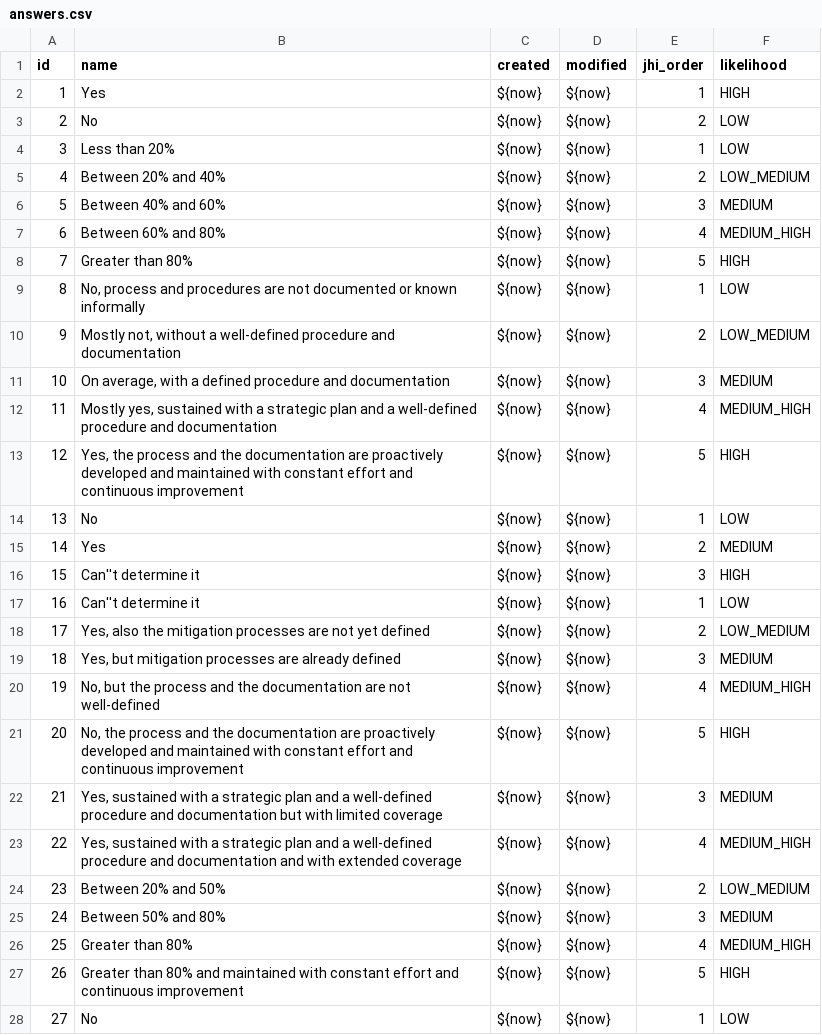
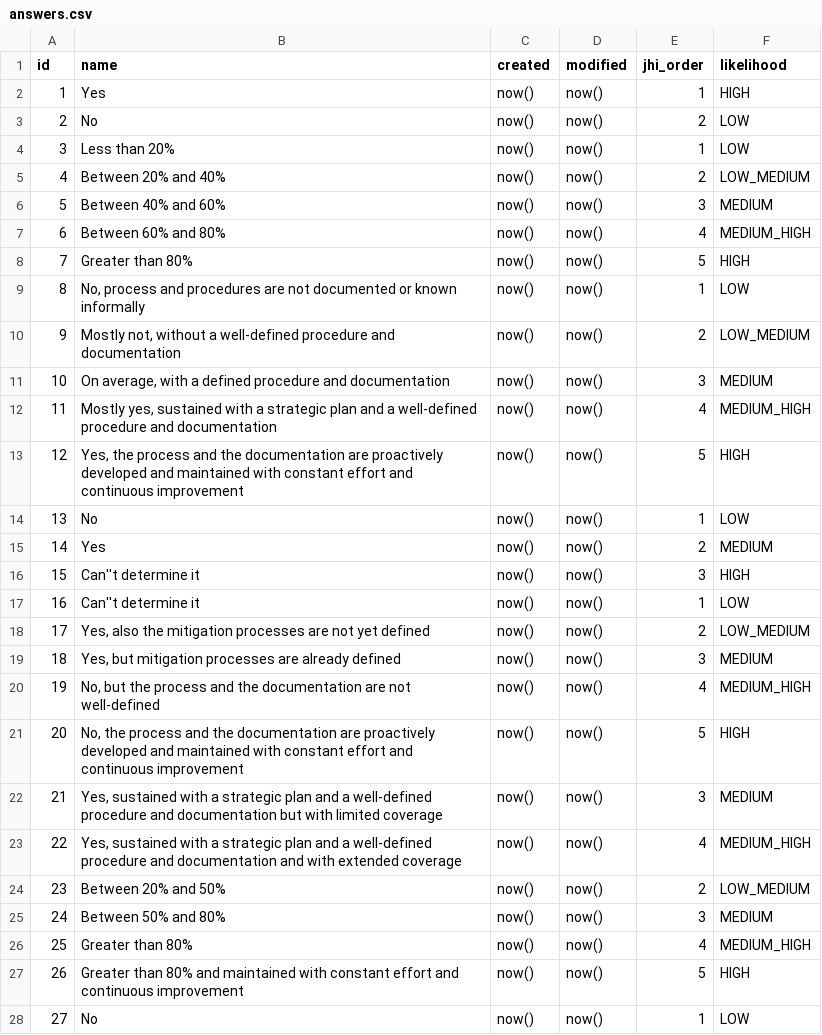
Before and after one commit to rating-eu/rating_v1, a CSV file: src/main/resources/config/liquibase/answers.csv, drawn as a sheet; only a part is shown; the diff covers the shown part only.

Commit message:
H2 fix for CSV date "now()" values, application properties setted for H2 DB, POM enabled H2 library for development

```diff
--- a/src/main/resources/config/liquibase/answers.csv
+++ b/src/main/resources/config/liquibase/answers.csv
@@ -1,28 +1,28 @@
 id;name;created;modified;jhi_order;likelihood
-1;Yes;${now};${now};1;HIGH
-2;No;${now};${now};2;LOW
-3;Less than 20%;${now};${now};1;LOW
-4;Between 20% and 40%;${now};${now};2;LOW_MEDIUM
-5;Between 40% and 60%;${now};${now};3;MEDIUM
-6;Between 60% and 80%;${now};${now};4;MEDIUM_HIGH
-7;Greater than 80%;${now};${now};5;HIGH
-8;No, process and procedures are not documented or known informally;${now};${now};1;LOW
-9;Mostly not, without a well-defined procedure and documentation;${now};${now};2;LOW_MEDIUM
-10;On average, with a defined procedure and documentation;${now};${now};3;MEDIUM
-11;Mostly yes, sustained with a strategic plan and a well-defined procedure and documentation;${now};${now};4;MEDIUM_HIGH
-12;Yes, the process and the documentation are proactively developed and maintained with constant effort and continuous improvement;${now};${now};5;HIGH
-13;No;${now};${now};1;LOW
-14;Yes;${now};${now};2;MEDIUM
-15;Can''t determine it;${now};${now};3;HIGH
-16;Can''t determine it;${now};${now};1;LOW
-17;Yes, also the mitigation processes are not yet defined;${now};${now};2;LOW_MEDIUM
-18;Yes, but mitigation processes are already defined;${now};${now};3;MEDIUM
-19;No, but the process and the documentation are not well-defined;${now};${now};4;MEDIUM_HIGH
-20;No, the process and the documentation are proactively developed and maintained with constant effort and continuous improvement;${now};${now};5;HIGH
-21;Yes, sustained with a strategic plan and a well-defined procedure and documentation but with limited coverage;${now};${now};3;MEDIUM
-22;Yes, sustained with a strategic plan and a well-defined procedure and documentation and with extended coverage;${now};${now};4;MEDIUM_HIGH
-23;Between 20% and 50%;${now};${now};2;LOW_MEDIUM
-24;Between 50% and 80%;${now};${now};3;MEDIUM
-25;Greater than 80%;${now};${now};4;MEDIUM_HIGH
-26;Greater than 80% and maintained with constant effort and continuous improvement;${now};${now};5;HIGH
-27;No;${now};${now};1;LOW
+1;Yes;now();now();1;HIGH
+2;No;now();now();2;LOW
+3;Less than 20%;now();now();1;LOW
+4;Between 20% and 40%;now();now();2;LOW_MEDIUM
+5;Between 40% and 60%;now();now();3;MEDIUM
+6;Between 60% and 80%;now();now();4;MEDIUM_HIGH
+7;Greater than 80%;now();now();5;HIGH
+8;No, process and procedures are not documented or known informally;now();now();1;LOW
+9;Mostly not, without a well-defined procedure and documentation;now();now();2;LOW_MEDIUM
+10;On average, with a defined procedure and documentation;now();now();3;MEDIUM
+11;Mostly yes, sustained with a strategic plan and a well-defined procedure and documentation;now();now();4;MEDIUM_HIGH
+12;Yes, the process and the documentation are proactively developed and maintained with constant effort and continuous improvement;now();now();5;HIGH
+13;No;now();now();1;LOW
+14;Yes;now();now();2;MEDIUM
+15;Can''t determine it;now();now();3;HIGH
+16;Can''t determine it;now();now();1;LOW
+17;Yes, also the mitigation processes are not yet defined;now();now();2;LOW_MEDIUM
+18;Yes, but mitigation processes are already defined;now();now();3;MEDIUM
+19;No, but the process and the documentation are not well-defined;now();now();4;MEDIUM_HIGH
+20;No, the process and the documentation are proactively developed and maintained with constant effort and continuous improvement;now();now();5;HIGH
+21;Yes, sustained with a strategic plan and a well-defined procedure and documentation but with limited coverage;now();now();3;MEDIUM
+22;Yes, sustained with a strategic plan and a well-defined procedure and documentation and with extended coverage;now();now();4;MEDIUM_HIGH
+23;Between 20% and 50%;now();now();2;LOW_MEDIUM
+24;Between 50% and 80%;now();now();3;MEDIUM
+25;Greater than 80%;now();now();4;MEDIUM_HIGH
+26;Greater than 80% and maintained with constant effort and continuous improvement;now();now();5;HIGH
+27;No;now();now();1;LOW
```
Also changed, not shown: 76 edited cells elsewhere in this file, src/main/resources/config/liquibase/answer_id_assets.csv, src/main/resources/config/liquibase/assets.csv, 11 other files.
